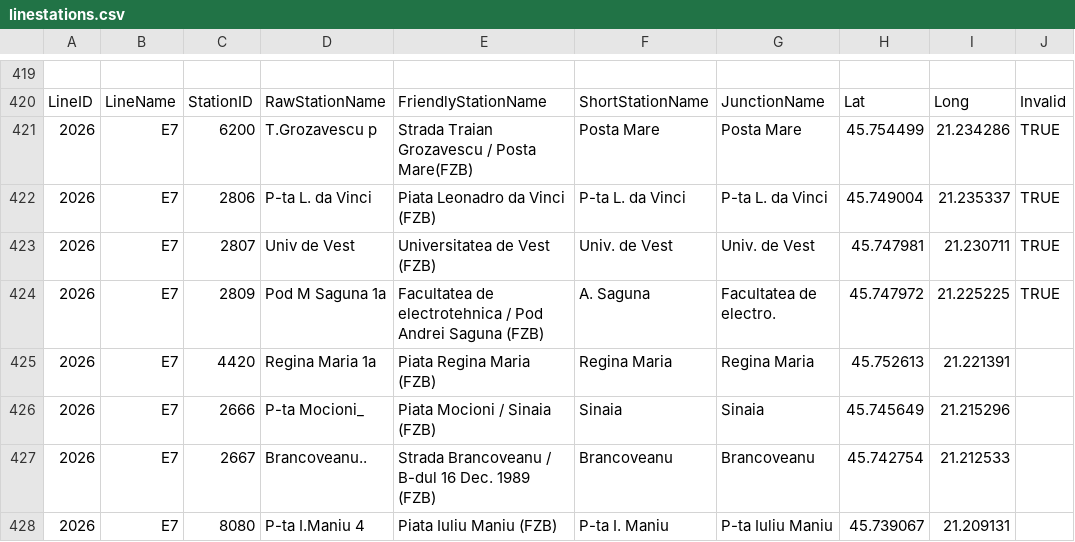
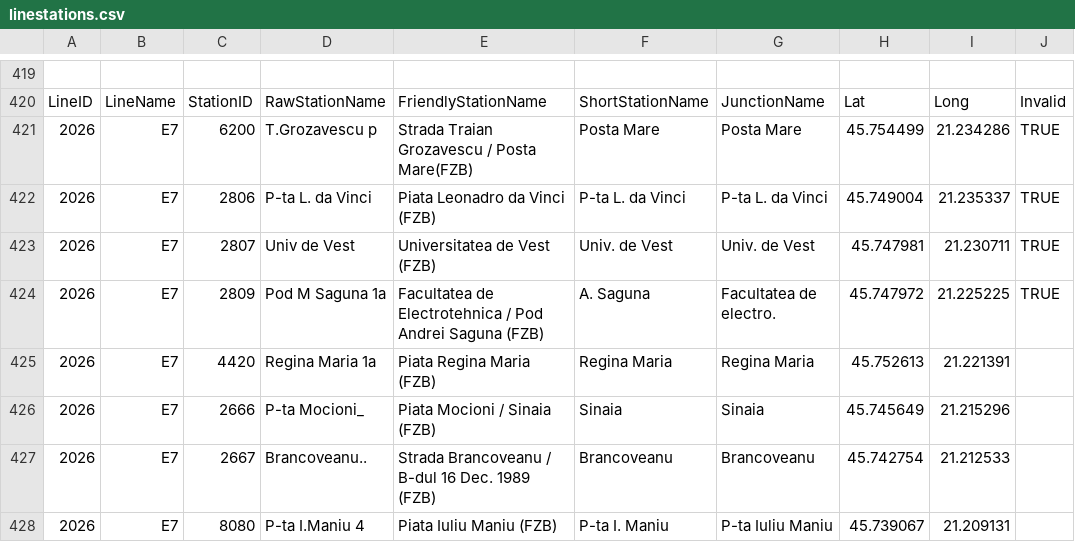
Before and after one commit to MihaiBalint/TimisoaraPublicTransport, a CSV file: Core-test/linestations.csv, drawn as a sheet; only a part is shown, gaps mark what is left out; the diff covers the shown part only; the diff names each change by its address in the sheet, - before the commit and + after, or states it on an @@ line.

```diff
--- a/Core-test/linestations.csv
+++ b/Core-test/linestations.csv
-E424: Facultatea de electrotehnica / Pod…
+E424: Facultatea de Electrotehnica / Pod…
```
Also changed, not shown: 1 added row and 61 edited cells elsewhere in this file, 9 other files.
